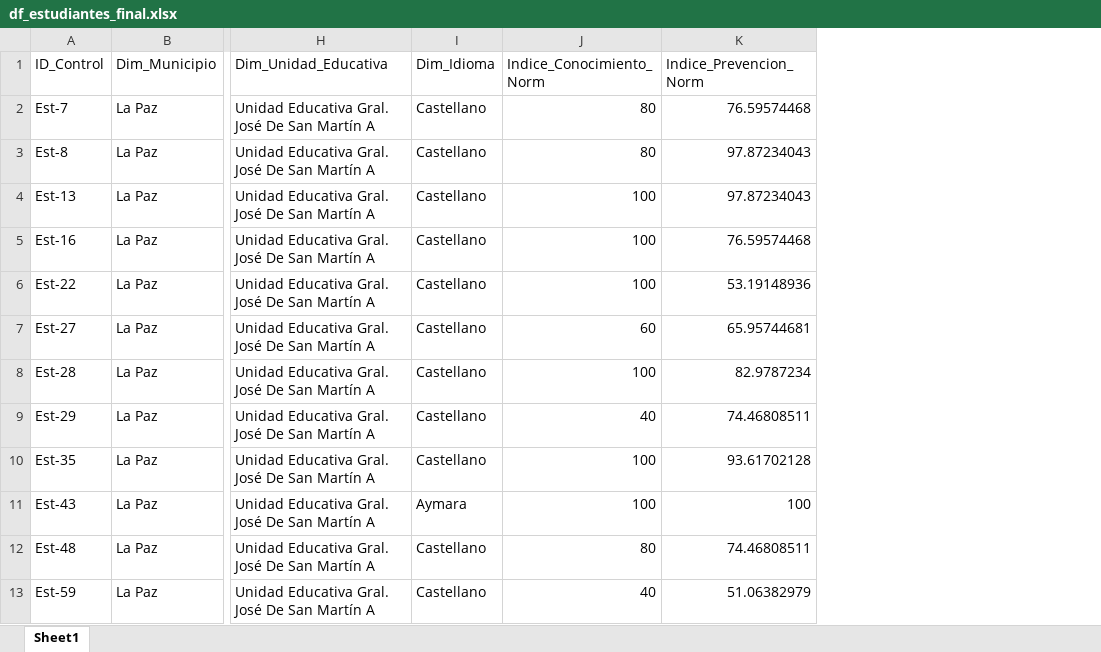
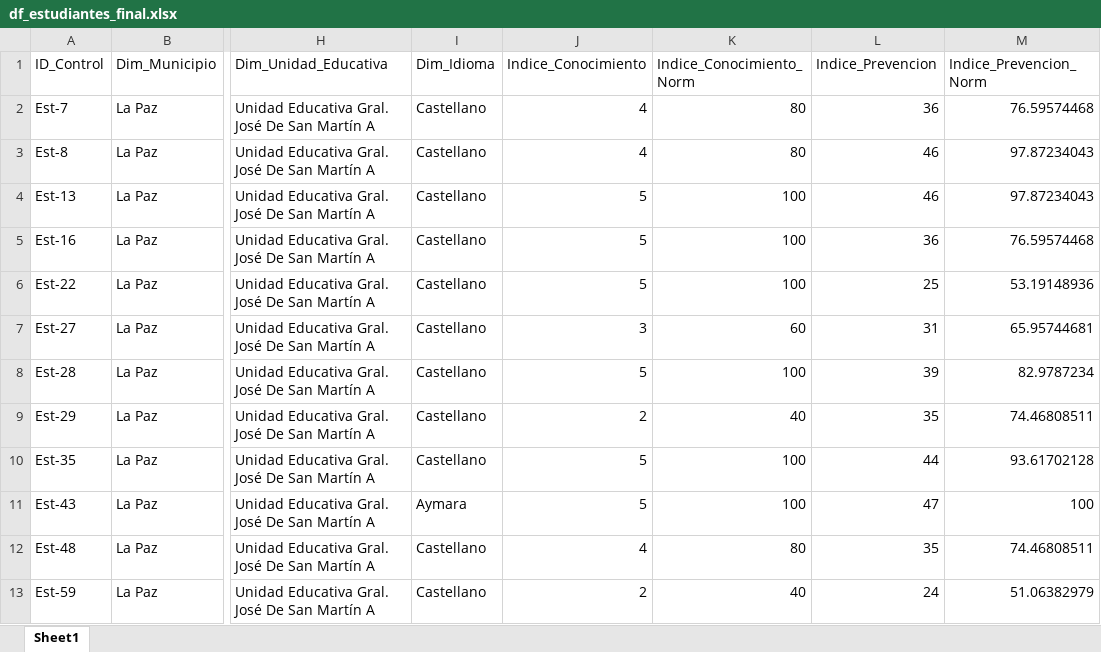
Before and after one commit to paodanchacon/proyecto_violencia_digital, an Excel workbook: output/df_estudiantes_final.xlsx, sheet Sheet1, drawn as a sheet; only a part is shown, gaps mark what is left out; values as stored, in another font and other column widths than the file's, no borders; the diff names each change by its address in the sheet, - before the commit and + after, or states it on an @@ line.

Commit message:
fix: Mantener columnas de índices originales junto con las normalizadas para evitar errores en Power BI

```diff
--- a/output/df_estudiantes_final.xlsx (sheet Sheet1)
+++ b/output/df_estudiantes_final.xlsx (sheet Sheet1)
+column J (Indice_Conocimiento), rows 2-13: 4 | 4 | 5 | 5 | 5 | 3 | 5 | 2 | 5 | 5 | 4 | 2
+column L (Indice_Prevencion), rows 2-13: 36 | 46 | 46 | 36 | 25 | 31 | 39 | 35 | 44 | 47 | 35 | 24
```
Also changed, not shown: output/df_docentes_final.xlsx, output/df_padres_final.xlsx, 3 other files.
